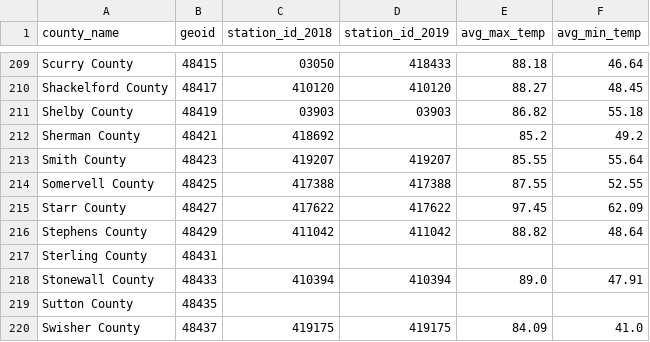
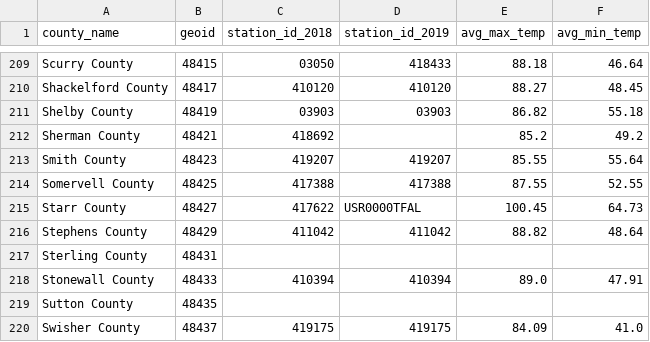
Before and after one commit to kimberly-hu/eco395m-midterm-project, a CSV file: data/temp_data/temp_data.csv, drawn as a sheet; only a part is shown, gaps mark what is left out; the diff covers the shown part only.

Commit message:
finalize temp_dict.py and update temp_data

```diff
--- a/data/temp_data/temp_data.csv
+++ b/data/temp_data/temp_data.csv
@@ -214,3 +214,3 @@ Smith County,48423,419207,419207,85.55,55.64
 Somervell County,48425,417388,417388,87.55,52.55
-Starr County,48427,417622,417622,97.45,62.09
+Starr County,48427,417622,USR0000TFAL,100.45,64.73
 Stephens County,48429,411042,411042,88.82,48.64
```
Also changed, not shown: 47 edited cells elsewhere in this file, 4 other files.
